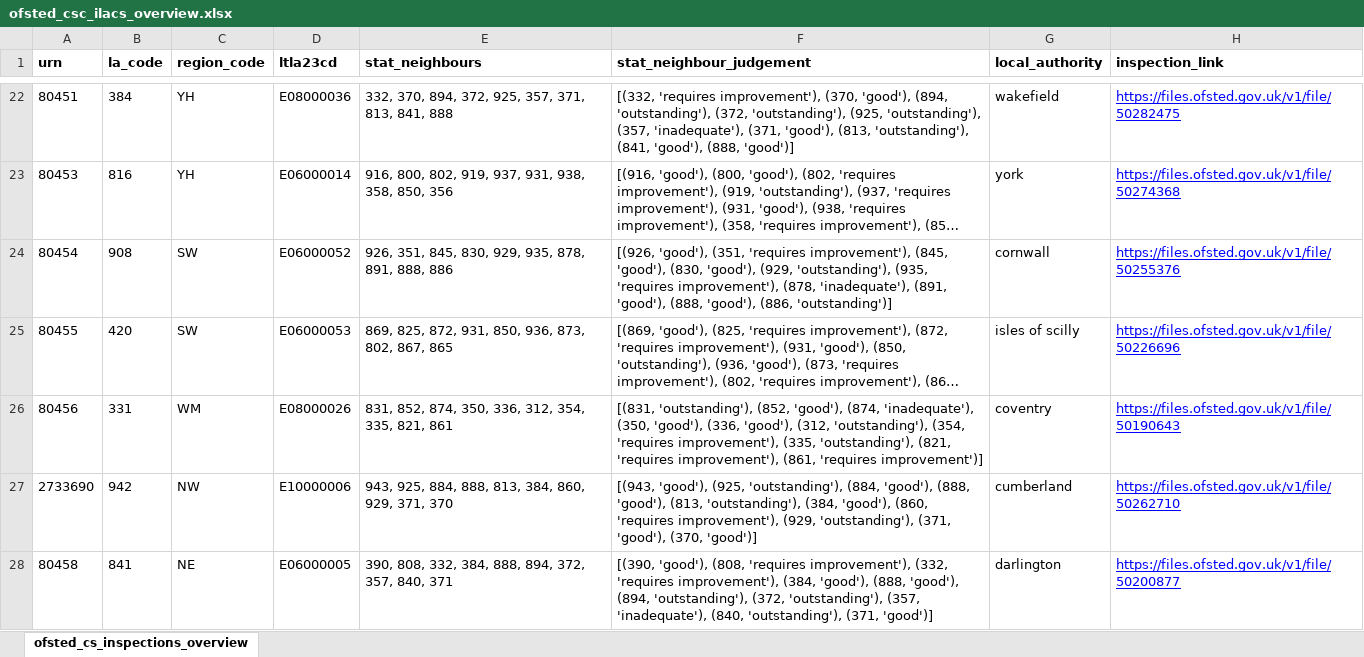
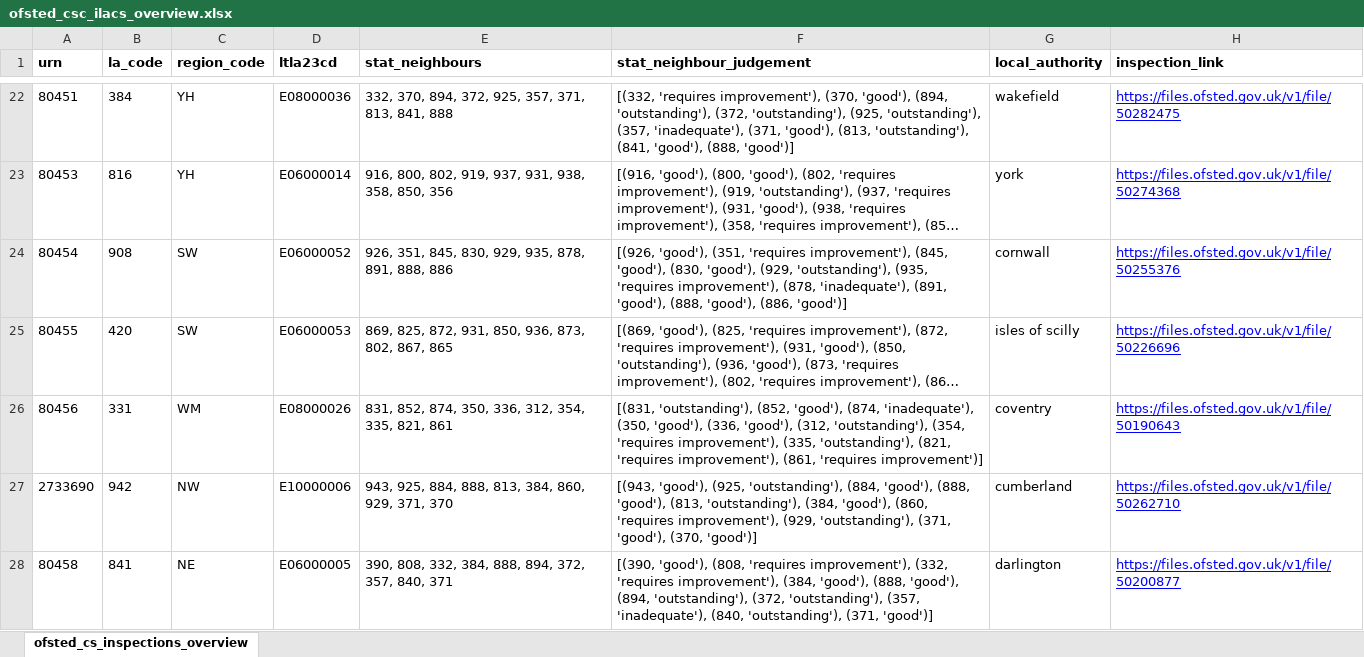
Before and after one commit to data-to-insight/ofsted-ilacs-scrape-tool, an Excel workbook: ofsted_csc_ilacs_overview.xlsx, sheet ofsted_cs_inspections_overview, drawn as a sheet; only a part is shown, gaps mark what is left out; long unchanged cells end in …; values as stored, in another font and other column widths than the file's, no borders; the diff covers the shown part only; the diff names each change by its address in the sheet, - before the commit and + after, or states it on an @@ line.

```diff
--- a/ofsted_csc_ilacs_overview.xlsx (sheet ofsted_cs_inspections_overview)
+++ b/ofsted_csc_ilacs_overview.xlsx (sheet ofsted_cs_inspections_overview)
-F24 (stat_neighbour_judgement): …'good'), (886, 'outstanding')]
+F24 (stat_neighbour_judgement): …'good'), (886, 'good')]
```
Also changed, not shown: 35 edited cells elsewhere in this sheet, 1 other file.
